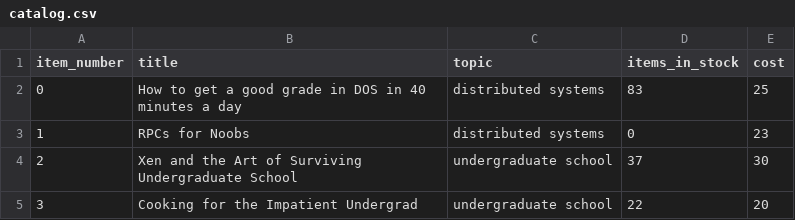
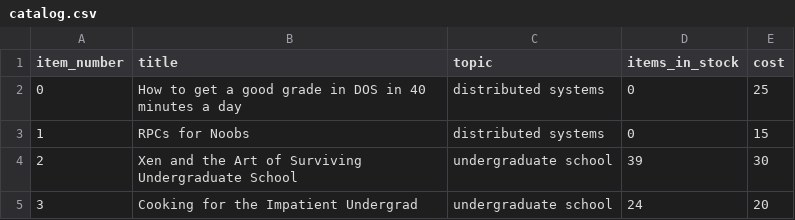
Before and after one commit to norasadder/Bazar, a CSV file: catalog/catalog.csv, drawn as a sheet.

```diff
--- a/catalog/catalog.csv
+++ b/catalog/catalog.csv
@@ -1,5 +1,5 @@
 item_number,title,topic,items_in_stock,cost
-0,How to get a good grade in DOS in 40 minutes a day,distributed systems,83,25
-1,RPCs for Noobs,distributed systems,0,23
-2,Xen and the Art of Surviving Undergraduate School,undergraduate school,37,30
-3,Cooking for the Impatient Undergrad,undergraduate school,22,20
+0,How to get a good grade in DOS in 40 minutes a day,distributed systems,0,25
+1,RPCs for Noobs,distributed systems,0,15
+2,Xen and the Art of Surviving Undergraduate School,undergraduate school,39,30
+3,Cooking for the Impatient Undergrad,undergraduate school,24,20
```
Also changed, not shown: 5 other files.
